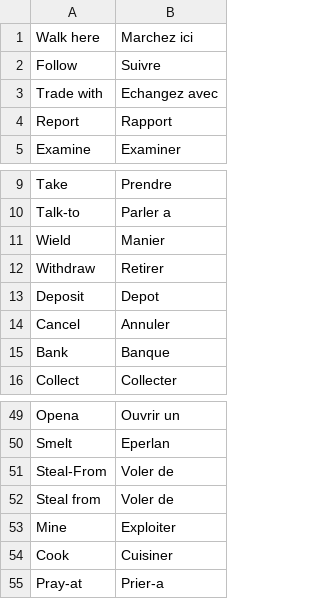
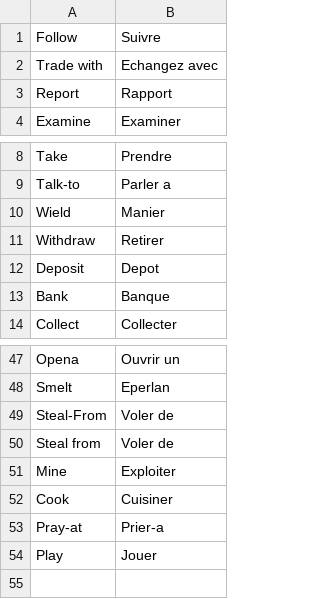
Before and after one commit to CFSinger/French-Translation, a CSV file: src/main/resources/fr.csv, drawn as a sheet; only a part is shown, gaps mark what is left out.

```diff
--- a/src/main/resources/fr.csv
+++ b/src/main/resources/fr.csv
@@ -1,2 +1 @@
-Walk here,Marchez ici
 Follow,Suivre
@@ -13,3 +12,2 @@ Withdraw,Retirer
 Deposit,Depot
-Cancel,Annuler
 Bank,Banque
@@ -55 +53,2 @@ Cook,Cuisiner
 Pray-at,Prier-a
+Play,Jouer
```
Also changed, not shown: 1 other file.
